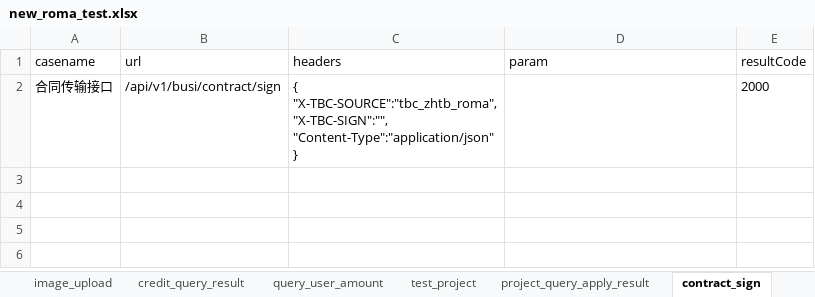
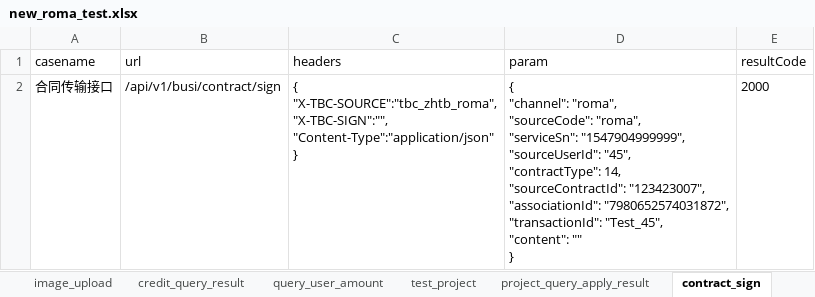
Before and after one commit to buxiangjie/LianTuoTianJi, an Excel workbook: data/new_roma_test.xlsx, sheet contract_sign, drawn as a sheet; values as stored, in another font and other column widths than the file's, no borders; ↵ is a line break in a cell; the diff names each change by its address in the sheet, - before the commit and + after, or states it on an @@ line.

```diff
--- a/data/new_roma_test.xlsx (sheet contract_sign)
+++ b/data/new_roma_test.xlsx (sheet contract_sign)
-D2 (param): (empty)
+D2 (param): { ↵ "channel": "roma", ↵ "sourceCode": "roma", ↵ "serviceSn": "1547904999999", ↵ "sourceUserId": "45", ↵ "contractType": 14, ↵ "sourceContractId": "123423007", ↵ "associationId": "7980652574031872", ↵ "transactionId": "Test_45", ↵ "content": "" ↵ }
```
Also changed, not shown: data/ddq_test.xlsx, data/jfq_test.xlsx, 15 other files.
